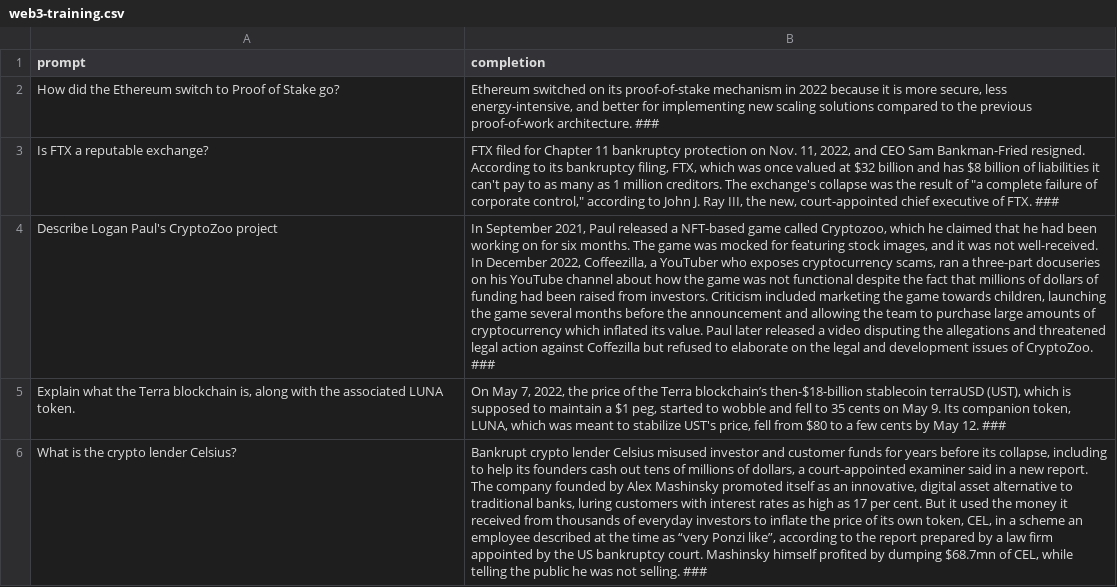
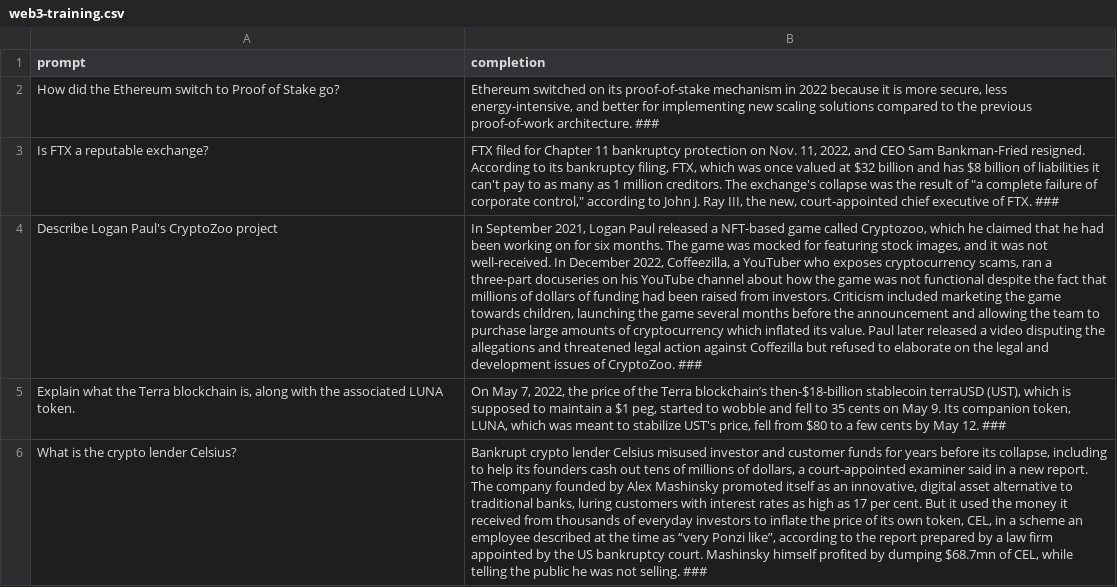
Before and after one commit to LinuxFan2718/chatweb3, a CSV file: train/web3-training.csv, drawn as a sheet; the diff names each change by its address in the sheet, - before the commit and + after, or states it on an @@ line.

```diff
--- a/train/web3-training.csv
+++ b/train/web3-training.csv
-B4 (completion): …September 2021, Paul released…
+B4 (completion): …September 2021, Logan Paul released…
```
Also changed, not shown: 1 other file.
